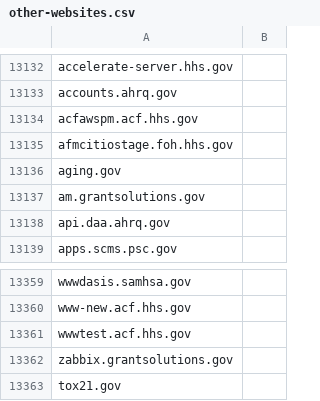
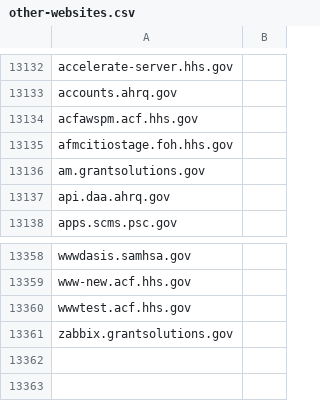
Before and after one commit to GSA/data, a CSV file: dotgov-websites/other-websites.csv, drawn as a sheet; only a part is shown, gaps mark what is left out; the diff names each change by its address in the sheet, - before the commit and + after, or states it on an @@ line.

Commit message:
Removed second-level domains from new addition.

```diff
--- a/dotgov-websites/other-websites.csv
+++ b/dotgov-websites/other-websites.csv
-row 13136: aging.gov
-row 13363: tox21.gov
```
